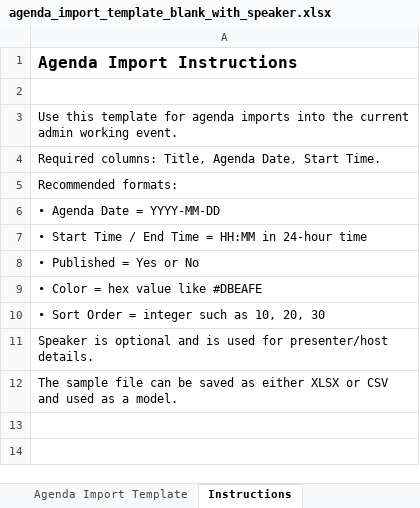
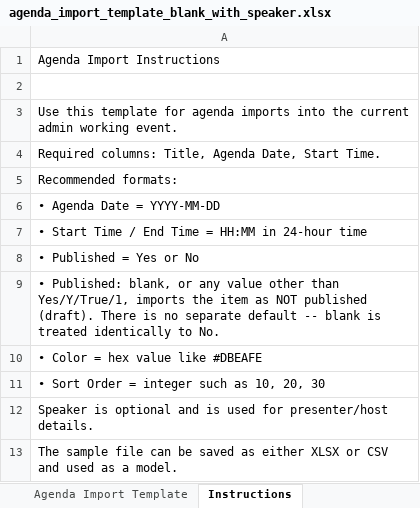
Before and after one commit to sbertling1951-netizen/srb-event-hub, an Excel workbook: public/templates/agenda/agenda_import_template_blank_with_speaker.xlsx, sheet Instructions, drawn as a sheet; values as stored, in another font and other column widths than the file's, no borders; the diff names each change by its address in the sheet, - before the commit and + after, or states it on an @@ line.

```diff
--- a/public/templates/agenda/agenda_import_template_blank_with_speaker.xlsx (sheet Instructions)
+++ b/public/templates/agenda/agenda_import_template_blank_with_speaker.xlsx (sheet Instructions)
-A1 bold: on
+A1 bold: off, text size: smaller
+row 9: • Published: blank, or any value other than Yes/Y/True/1, imports the item as NOT published (draft). There is no separate default -- blank is treated identically to No.
```
Also changed, not shown: sheet Agenda Import Template, public/templates/agenda/agenda_import_template_sample_with_speaker.xlsx, 30 other files.
